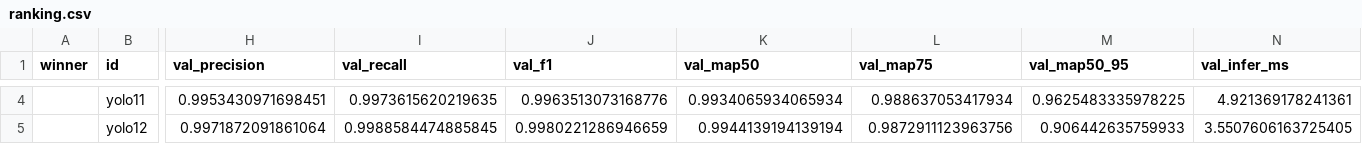
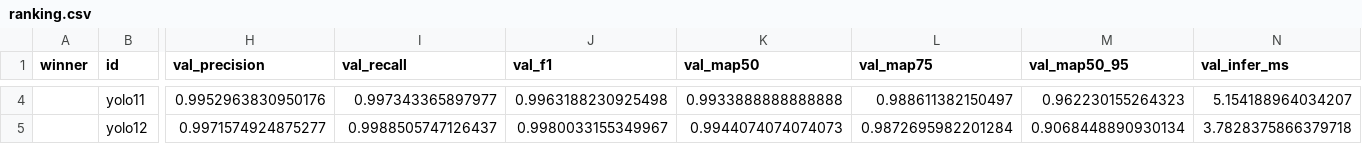
Before and after one commit to SofiaValadares/PTCG-Scanner-Models, a CSV file: train/roi/ranking.csv, drawn as a sheet; only a part is shown, gaps mark what is left out; the diff covers the shown part only; the diff names each change by its address in the sheet, - before the commit and + after, or states it on an @@ line.

```diff
--- a/train/roi/ranking.csv
+++ b/train/roi/ranking.csv
-H4 (val_precision): 0.9953430971698451
+H4 (val_precision): 0.9952963830950176
-I4 (val_recall): 0.9973615620219635
+I4 (val_recall): 0.997343365897977
-J4 (val_f1): 0.9963513073168776
+J4 (val_f1): 0.9963188230925498
-K4 (val_map50): 0.9934065934065934
+K4 (val_map50): 0.9933888888888888
-L4 (val_map75): 0.988637053417934
+L4 (val_map75): 0.988611382150497
-M4 (val_map50_95): 0.9625483335978225
+M4 (val_map50_95): 0.962230155264323
-N4 (val_infer_ms): 4.921369178241361
+N4 (val_infer_ms): 5.154188964034207
-H5 (val_precision): 0.9971872091861064
+H5 (val_precision): 0.9971574924875277
-I5 (val_recall): 0.9988584474885845
+I5 (val_recall): 0.9988505747126437
-J5 (val_f1): 0.9980221286946659
+J5 (val_f1): 0.9980033155349967
-K5 (val_map50): 0.9944139194139194
+K5 (val_map50): 0.9944074074074073
-L5 (val_map75): 0.9872911123963756
+L5 (val_map75): 0.9872695982201284
-M5 (val_map50_95): 0.906442635759933
+M5 (val_map50_95): 0.9068448890930134
-N5 (val_infer_ms): 3.5507606163725405
+N5 (val_infer_ms): 3.7828375866379718
```
Also changed, not shown: 61 edited cells elsewhere in this file, train/detector/ranking.csv, train/ocr/ranking.csv, 19 other files.
